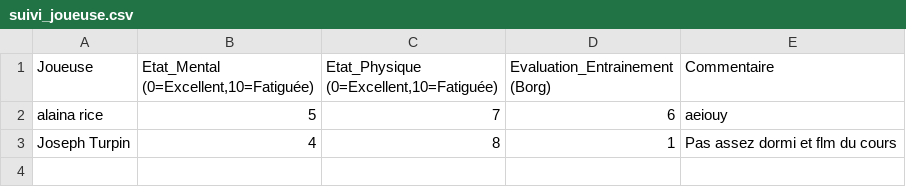
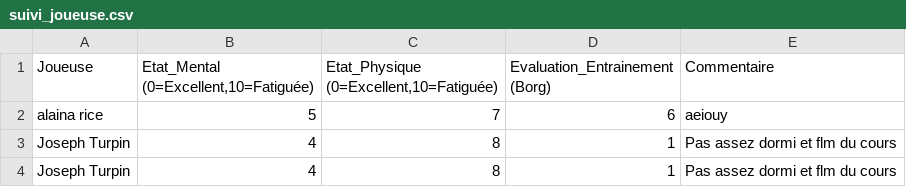
Before and after one commit to Marchais795/mon_projet_streamlit, a CSV file: suivi_joueuse.csv, drawn as a sheet.

Commit message:
Mise à jour données

```diff
--- a/suivi_joueuse.csv
+++ b/suivi_joueuse.csv
@@ -3 +3,2 @@ alaina rice,5,7,6,aeiouy
 Joseph Turpin ,4,8,1,Pas assez dormi et flm du cours
+Joseph Turpin ,4,8,1,Pas assez dormi et flm du cours
```
